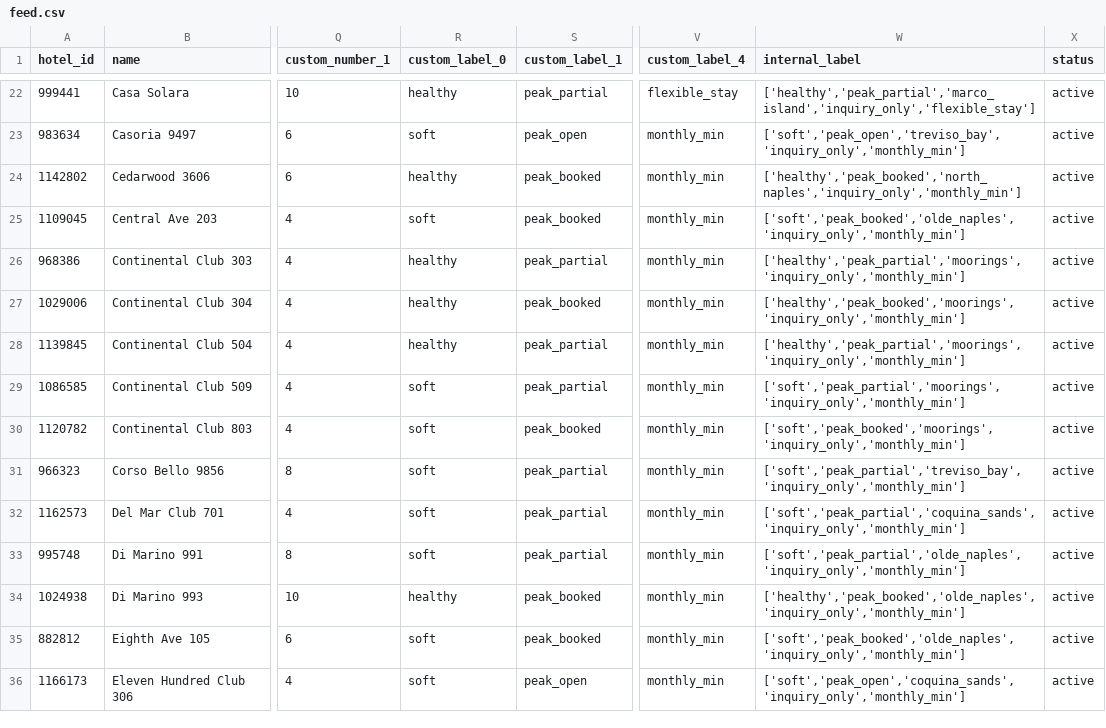
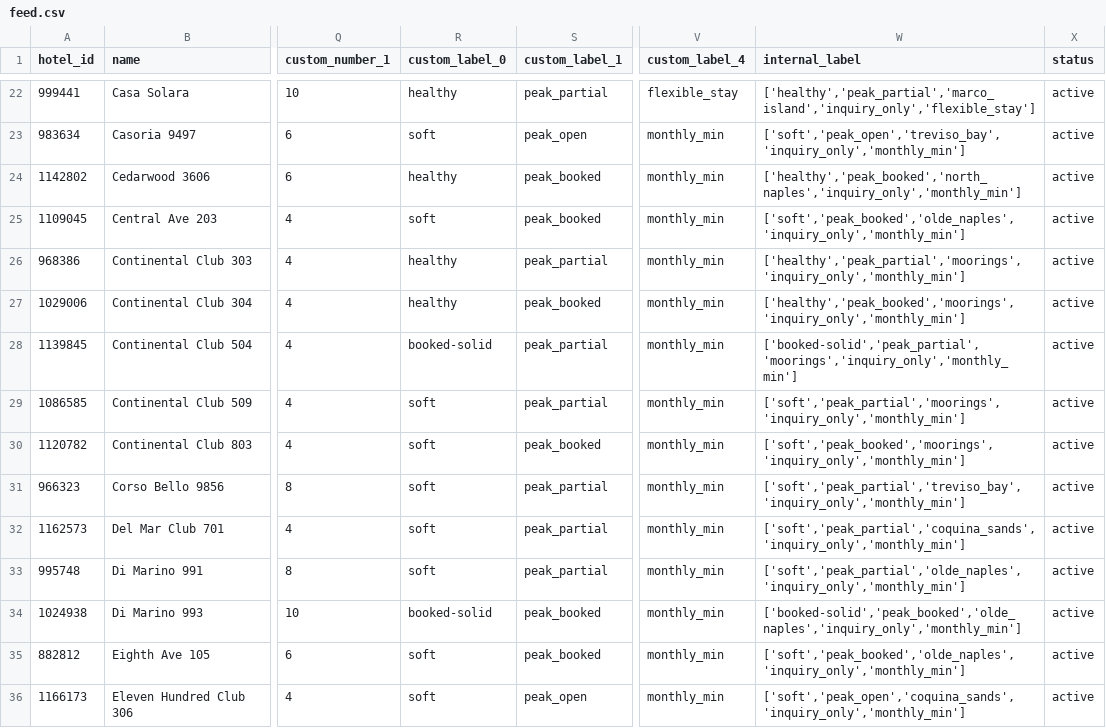
Before and after one commit to sjponsler41/nvpr-meta-feed, a CSV file: feed.csv, drawn as a sheet; only a part is shown, gaps mark what is left out; the diff names each change by its address in the sheet, - before the commit and + after, or states it on an @@ line.

Commit message:
Update feed 2026-11-12T18:28Z

```diff
--- a/feed.csv
+++ b/feed.csv
-R28 (custom_label_0): healthy
+R28 (custom_label_0): booked-solid
-W28 (internal_label): ['healthy','peak_partial','moorings','inquiry_only','monthly_min']
+W28 (internal_label): ['booked-solid','peak_partial','moorings','inquiry_only','monthly_min']
-R34 (custom_label_0): healthy
+R34 (custom_label_0): booked-solid
-W34 (internal_label): ['healthy','peak_booked','olde_naples','inquiry_only','monthly_min']
+W34 (internal_label): ['booked-solid','peak_booked','olde_naples','inquiry_only','monthly_min']
```
